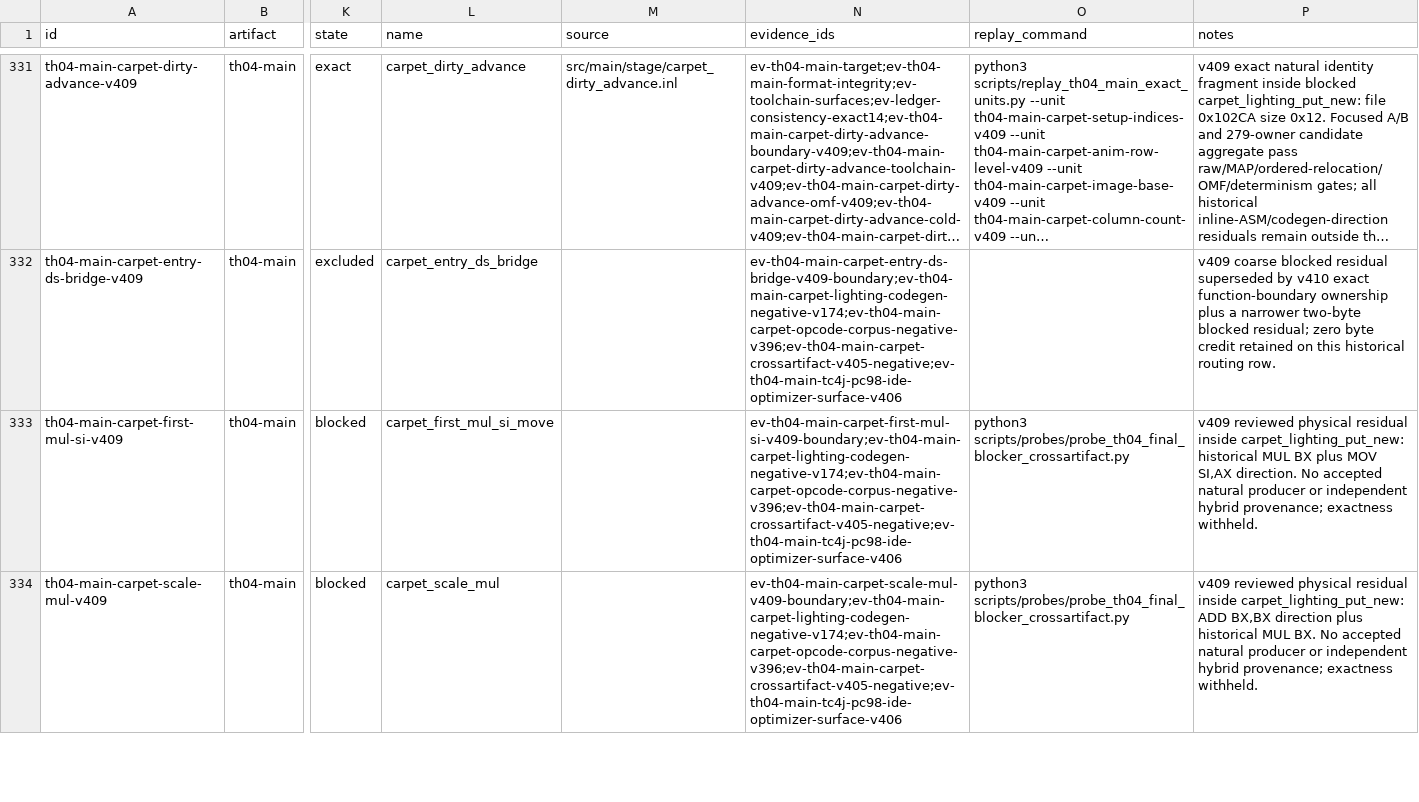
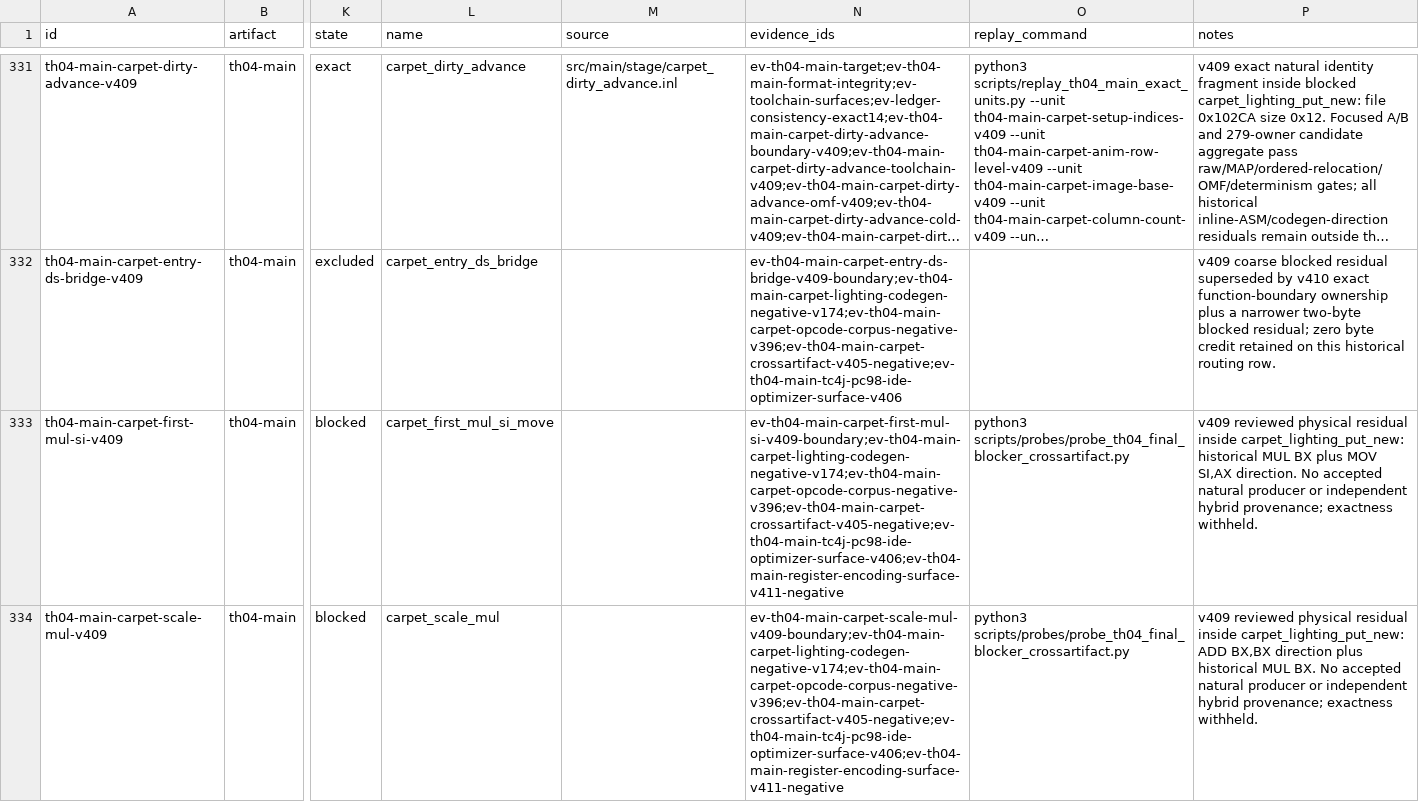
Before and after one commit to N0zoM1z0/th04, a CSV file: config/units.csv, drawn as a sheet; only a part is shown, gaps mark what is left out; long unchanged cells end in …; the diff covers the shown part only; the diff names each change by its address in the sheet, - before the commit and + after, or states it on an @@ line.

```diff
--- a/config/units.csv
+++ b/config/units.csv
-N333 (evidence_ids): ev-th04-main-carpet-first-mul-si-v409-boundary;ev-th04-main-carpet-lighting-codegen-negative-v174;ev-th04-main-carpet-opcode-corpus-negative-v396;ev-th04-main-carpet-crossartifact-v405-negative;ev-th04-main-tc4j-pc98-ide-optimizer-surface-v406
+N333 (evidence_ids): ev-th04-main-carpet-first-mul-si-v409-boundary;ev-th04-main-carpet-lighting-codegen-negative-v174;ev-th04-main-carpet-opcode-corpus-negative-v396;ev-th04-main-carpet-crossartifact-v405-negative;ev-th04-main-tc4j-pc98-ide-optimizer-surface-v406;ev-th04-main-register-encoding-surface-v411-negative
-N334 (evidence_ids): ev-th04-main-carpet-scale-mul-v409-boundary;ev-th04-main-carpet-lighting-codegen-negative-v174;ev-th04-main-carpet-opcode-corpus-negative-v396;ev-th04-main-carpet-crossartifact-v405-negative;ev-th04-main-tc4j-pc98-ide-optimizer-surface-v406
+N334 (evidence_ids): ev-th04-main-carpet-scale-mul-v409-boundary;ev-th04-main-carpet-lighting-codegen-negative-v174;ev-th04-main-carpet-opcode-corpus-negative-v396;ev-th04-main-carpet-crossartifact-v405-negative;ev-th04-main-tc4j-pc98-ide-optimizer-surface-v406;ev-th04-main-register-encoding-surface-v411-negative
```
Also changed, not shown: 4 edited cells elsewhere in this file, config/knowledge.csv, 5 other files.
